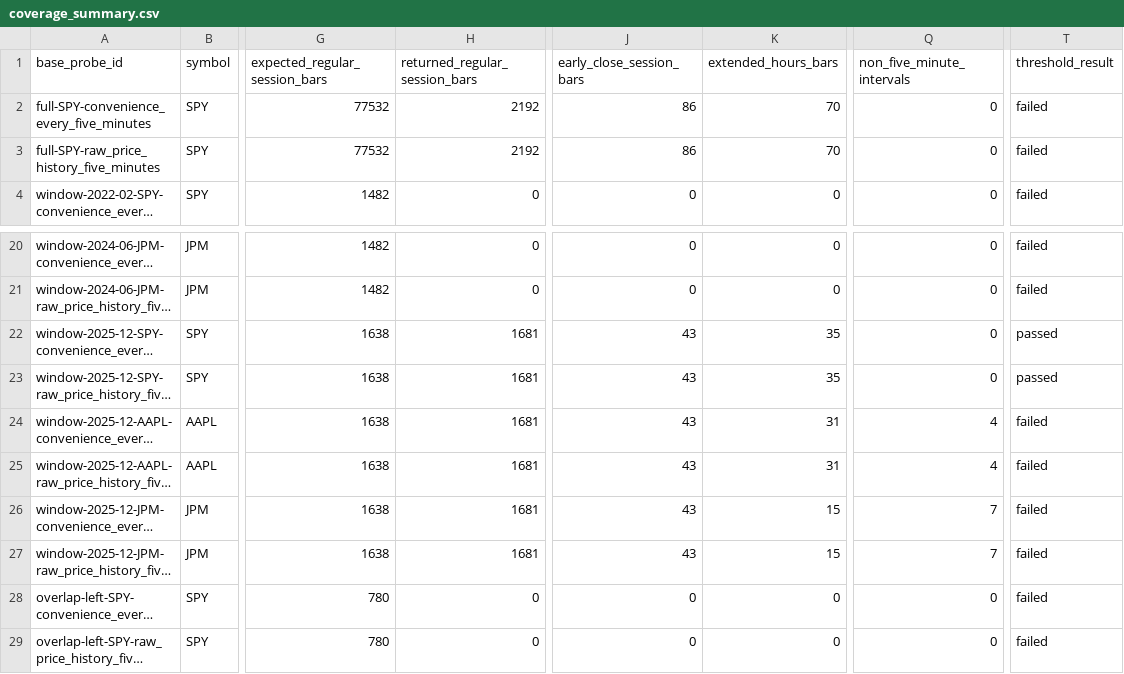
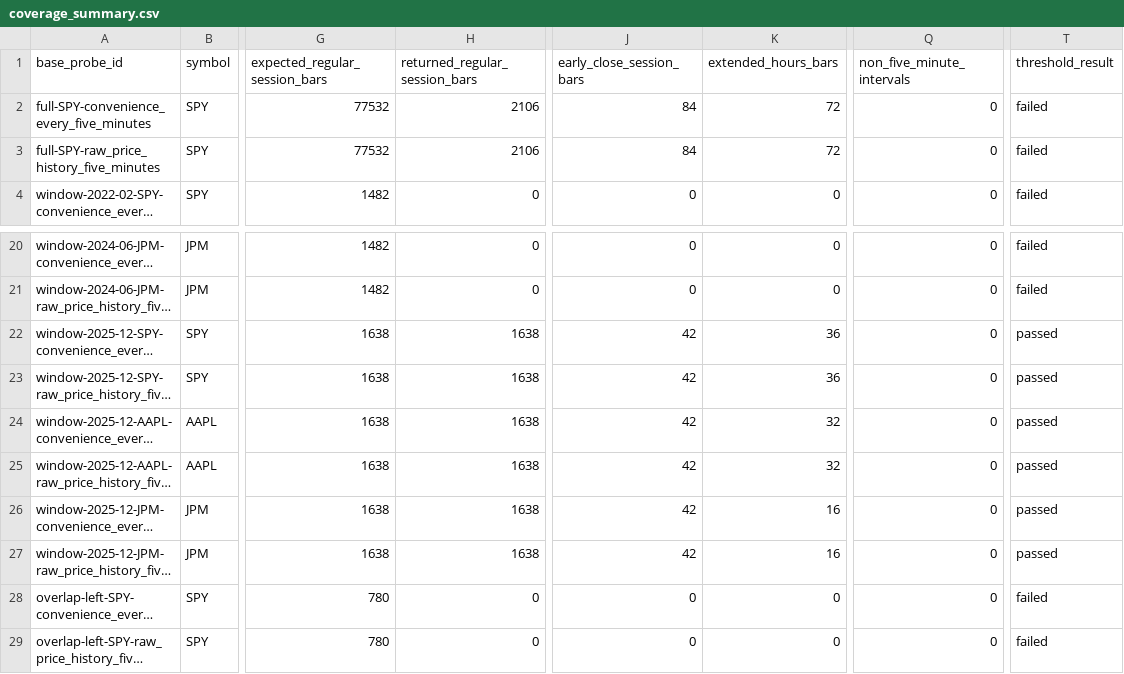
Before and after one commit to gyairbyte/TradeX, a CSV file: docs/research/artifacts/INTRA-001B/2026-08-07-123144/coverage_summary.csv (was docs/research/artifacts/INTRA-001B/2026-08-07-044434/coverage_summary.csv), drawn as a sheet; only a part is shown, gaps mark what is left out; long unchanged cells end in …; the diff names each change by its address in the sheet, - before the commit and + after, or states it on an @@ line.

```diff
--- a/docs/research/artifacts/INTRA-001B/2026-08-07-044434/coverage_summary.csv
+++ b/docs/research/artifacts/INTRA-001B/2026-08-07-123144/coverage_summary.csv
-H2:H3 (returned_regular_session_bars): 2192
+H2:H3 (returned_regular_session_bars): 2106
-J2:J3 (early_close_session_bars): 86
+J2:J3 (early_close_session_bars): 84
-K2:K3 (extended_hours_bars): 70
+K2:K3 (extended_hours_bars): 72
-H22:H27 (returned_regular_session_bars): 1681
+H22:H27 (returned_regular_session_bars): 1638
-J22:J27 (early_close_session_bars): 43
+J22:J27 (early_close_session_bars): 42
-K22:K23 (extended_hours_bars): 35
+K22:K23 (extended_hours_bars): 36
-K24:K25 (extended_hours_bars): 31
+K24:K25 (extended_hours_bars): 32
-Q24:Q25 (non_five_minute_intervals): 4
+Q24:Q25 (non_five_minute_intervals): 0
-T24:T27 (threshold_result): failed
+T24:T27 (threshold_result): passed
-K26:K27 (extended_hours_bars): 15
+K26:K27 (extended_hours_bars): 16
-Q26:Q27 (non_five_minute_intervals): 7
+Q26:Q27 (non_five_minute_intervals): 0
```
Also changed, not shown: docs/research/artifacts/INTRA-001B/2026-08-07-123144/repeatability_summary.csv, 21 other files.
